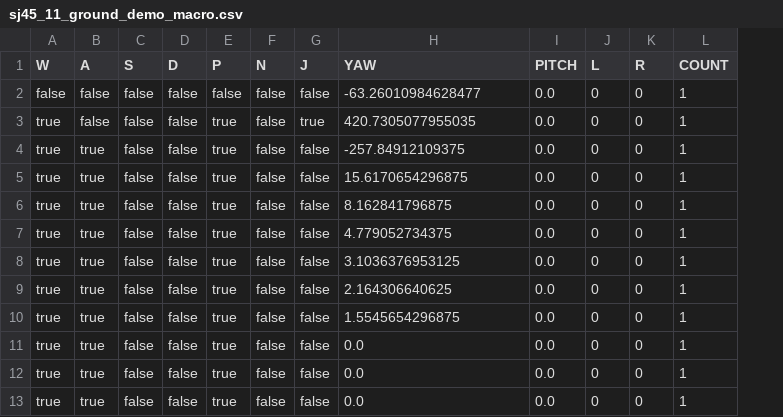
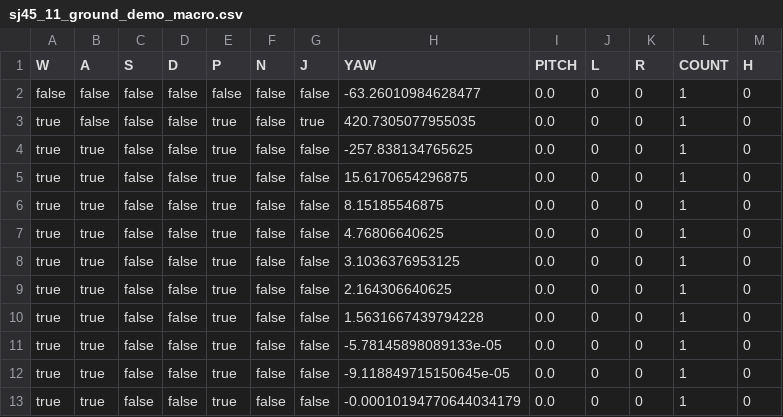
Before and after one commit to arvind-murty/WolframTAS, a CSV file: examples/sj45_11_ground_demo_full/sj45_11_ground_demo_macro.csv, drawn as a sheet; the diff names each change by its address in the sheet, - before the commit and + after, or states it on an @@ line.

```diff
--- a/examples/sj45_11_ground_demo_full/sj45_11_ground_demo_macro.csv
+++ b/examples/sj45_11_ground_demo_full/sj45_11_ground_demo_macro.csv
+column M (H), rows 2-13: all 0
-H4 (YAW): -257.84912109375
+H4 (YAW): -257.838134765625
-H6 (YAW): 8.162841796875
+H6 (YAW): 8.15185546875
-H7 (YAW): 4.779052734375
+H7 (YAW): 4.76806640625
-H10 (YAW): 1.5545654296875
+H10 (YAW): 1.5631667439794228
-H11 (YAW): 0.0
+H11 (YAW): -5.78145898089133e-05
-H12 (YAW): 0.0
+H12 (YAW): -9.118849715150645e-05
-H13 (YAW): 0.0
+H13 (YAW): -0.00010194770644034179
```
Also changed, not shown: examples/p2p_demp/p2p_demp_macro.csv, examples/p2p_zero_tol_demo/p2p_zero_tol_demo_macro.csv, 27 other files.
